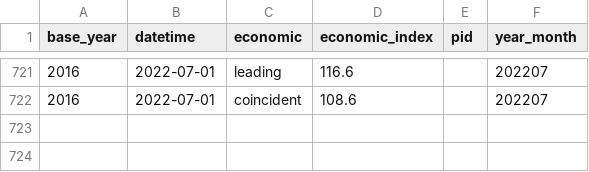
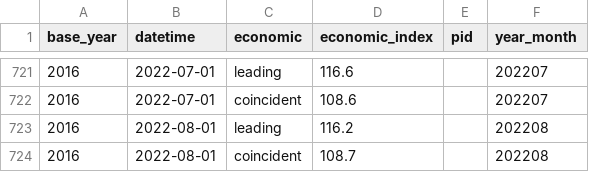
Before and after one commit to KuiMing/economic_index, a CSV file: economic_index_adjusted.csv, drawn as a sheet; only a part is shown, gaps mark what is left out; the diff names each change by its address in the sheet, - before the commit and + after, or states it on an @@ line.

```diff
--- a/economic_index_adjusted.csv
+++ b/economic_index_adjusted.csv
+row 723: 2016 | 2022-08-01 | leading | 116.2 |  | 202208
+row 724: 2016 | 2022-08-01 | coincident | 108.7 |  | 202208
```
Also changed, not shown: economic_index.csv, 1 other file.
